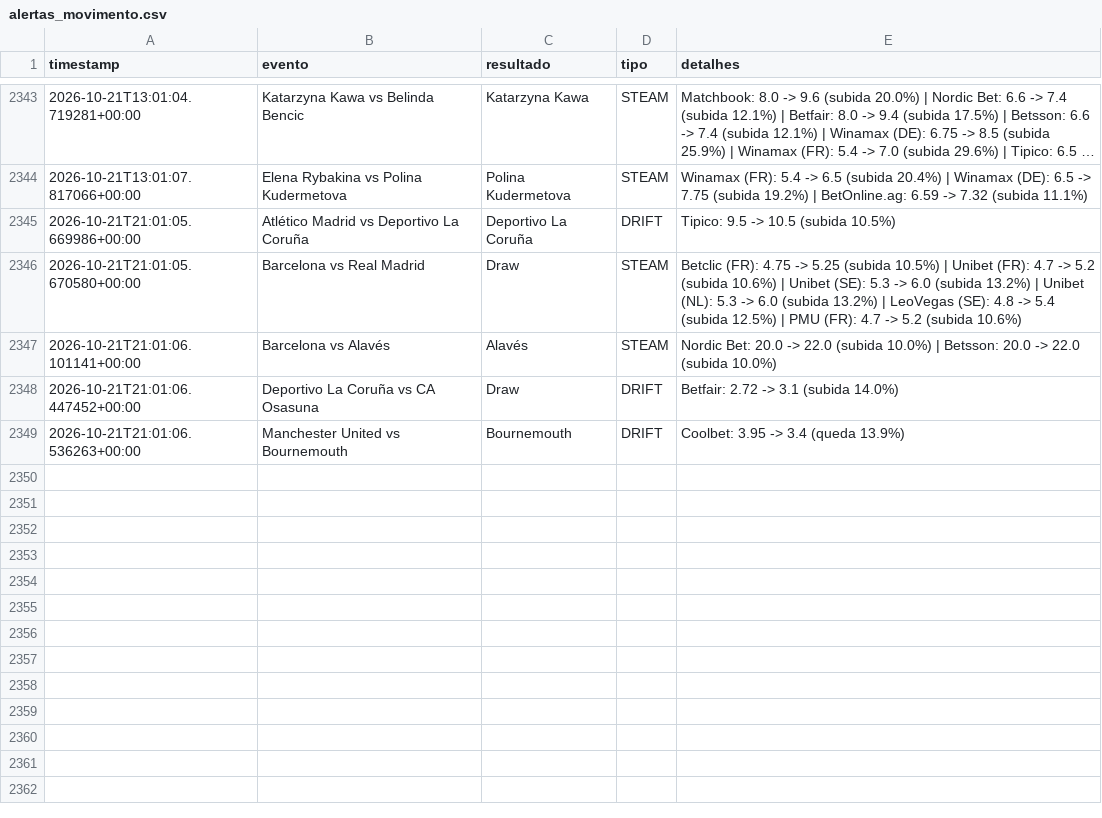
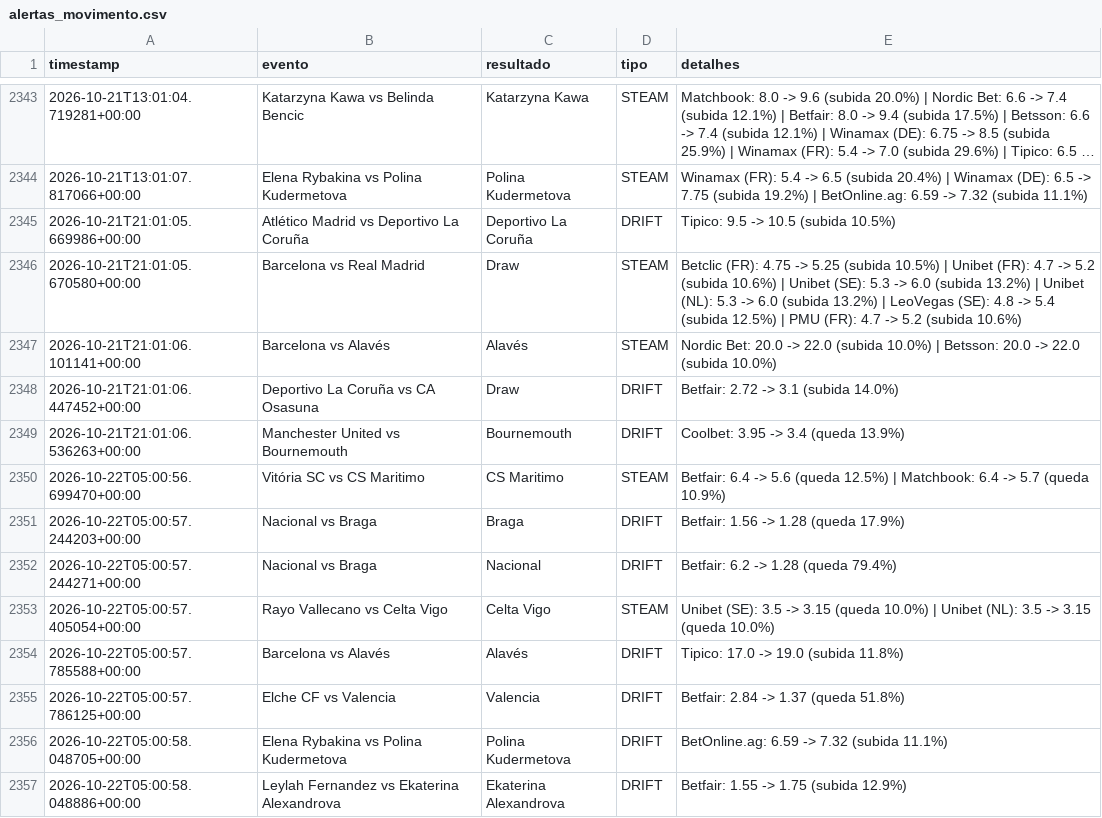
Before and after one commit to goncalomiguelpiedadesantos-spec/Agent-Odds, a CSV file: alertas_movimento.csv, drawn as a sheet; only a part is shown, gaps mark what is left out; long unchanged cells end in ….

```diff
--- a/alertas_movimento.csv
+++ b/alertas_movimento.csv
@@ -2349 +2349,9 @@ timestamp,evento,resultado,tipo,detalhes
 2026-10-21T21:01:06.536263+00:00,Manchester United vs Bournemouth,Bournemouth,DRIFT,Coolbet: 3.95 -> 3.4 (queda 13.9%)
+2026-10-22T05:00:56.699470+00:00,Vitória SC vs CS Maritimo,CS Maritimo,STEAM,Betfair: 6.4 -> 5.6 (queda 12.5%) | Matchbook: 6.4 -> 5.7 (queda 10.9%)
+2026-10-22T05:00:57.244203+00:00,Nacional vs Braga,Braga,DRIFT,Betfair: 1.56 -> 1.28 (queda 17.9%)
+2026-10-22T05:00:57.244271+00:00,Nacional vs Braga,Nacional,DRIFT,Betfair: 6.2 -> 1.28 (queda 79.4%)
+2026-10-22T05:00:57.405054+00:00,Rayo Vallecano vs Celta Vigo,Celta Vigo,STEAM,Unibet (SE): 3.5 -> 3.15 (queda 10.0%) | Unibet (NL): 3.5 -> 3.15 (queda 10.0%)
+2026-10-22T05:00:57.785588+00:00,Barcelona vs Alavés,Alavés,DRIFT,Tipico: 17.0 -> 19.0 (subida 11.8%)
+2026-10-22T05:00:57.786125+00:00,Elche CF vs Valencia,Valencia,DRIFT,Betfair: 2.84 -> 1.37 (queda 51.8%)
+2026-10-22T05:00:58.048705+00:00,Elena Rybakina vs Polina Kudermetova,Polina Kudermetova,DRIFT,BetOnline.ag: 6.59 -> 7.32 (subida 11.1%)
+2026-10-22T05:00:58.048886+00:00,Leylah Fernandez vs Ekaterina Alexandrova,Ekaterina Alexandrova,DRIFT,Betfair: 1.55 -> 1.75 (subida 12.9%)
```
Also changed, not shown: 1 other file.
